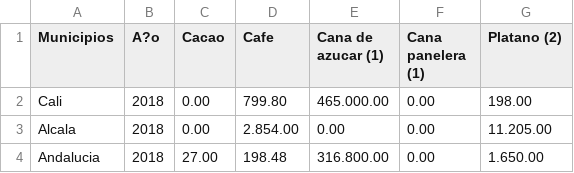
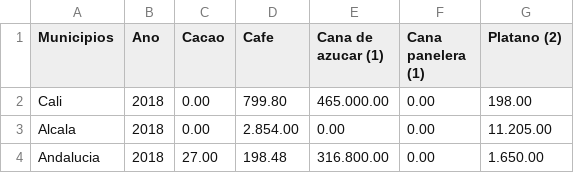
Before and after one commit to dovaseb/produccion-cultivos-valle-del-cauca, a CSV file: produccion4.csv, drawn as a sheet; only a part is shown.

Commit message:
Add files via upload

```diff
--- a/produccion4.csv
+++ b/produccion4.csv
@@ -1,2 +1,2 @@
-Municipios,A?o,Cacao,Cafe,Cana de azucar (1),Cana panelera (1),Platano (2)
+Municipios,Ano,Cacao,Cafe,Cana de azucar (1),Cana panelera (1),Platano (2)
 Cali,2018,0.00,799.80,465.000.00,0.00,198.00
```
